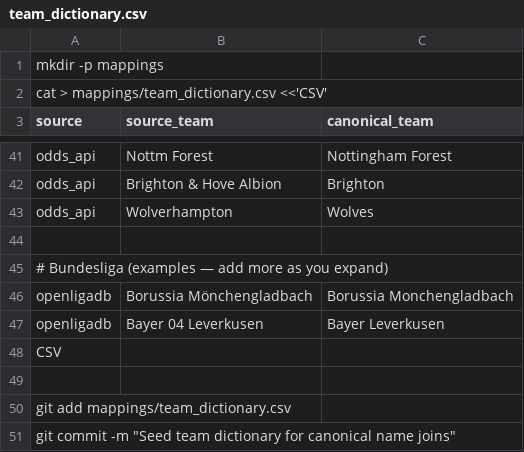
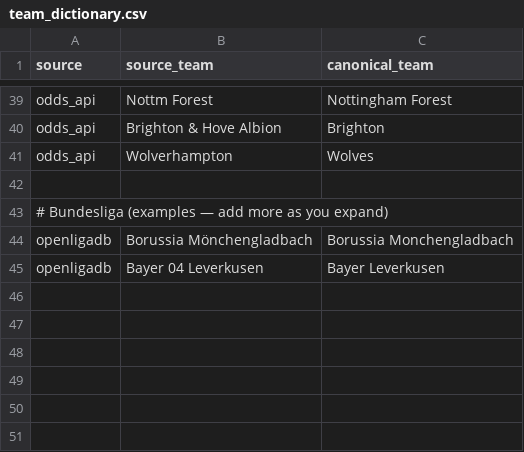
Before and after one commit to maggs1013/betmachine-soccer-ingest, a CSV file: mappings/team_dictionary.csv, drawn as a sheet; only a part is shown, gaps mark what is left out.

Commit message:
Update team_dictionary.csv

```diff
--- a/mappings/team_dictionary.csv
+++ b/mappings/team_dictionary.csv
@@ -1,3 +1 @@
-mkdir -p mappings
-cat > mappings/team_dictionary.csv <<'CSV'
 source,source_team,canonical_team
@@ -47,5 +45 @@ openligadb,Borussia Mönchengladbach,Borussia Monchengladbach
 openligadb,Bayer 04 Leverkusen,Bayer Leverkusen
-CSV
-
-git add mappings/team_dictionary.csv
-git commit -m "Seed team dictionary for canonical name joins"
```
